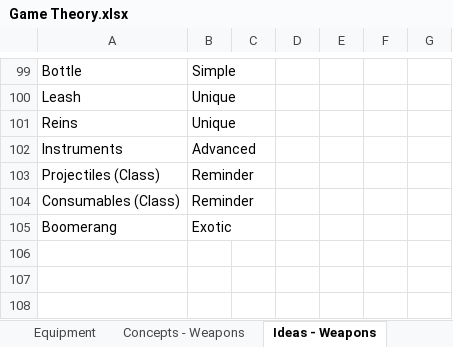
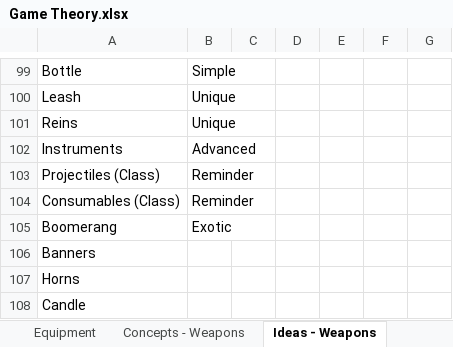
Before and after one commit to TwiceBorn2012/Public-Projects, an Excel workbook: Game Theory.xlsx, sheet Ideas - Weapons, drawn as a sheet; only a part is shown, gaps mark what is left out; values as stored, in another font and other column widths than the file's, no borders; the diff names each change by its address in the sheet, - before the commit and + after, or states it on an @@ line.

```diff
--- a/Game Theory.xlsx (sheet Ideas - Weapons)
+++ b/Game Theory.xlsx (sheet Ideas - Weapons)
+row 106: Banners
+row 107: Horns
+row 108: Candle
```
Also changed, not shown: sheet Concepts - Weapons.
